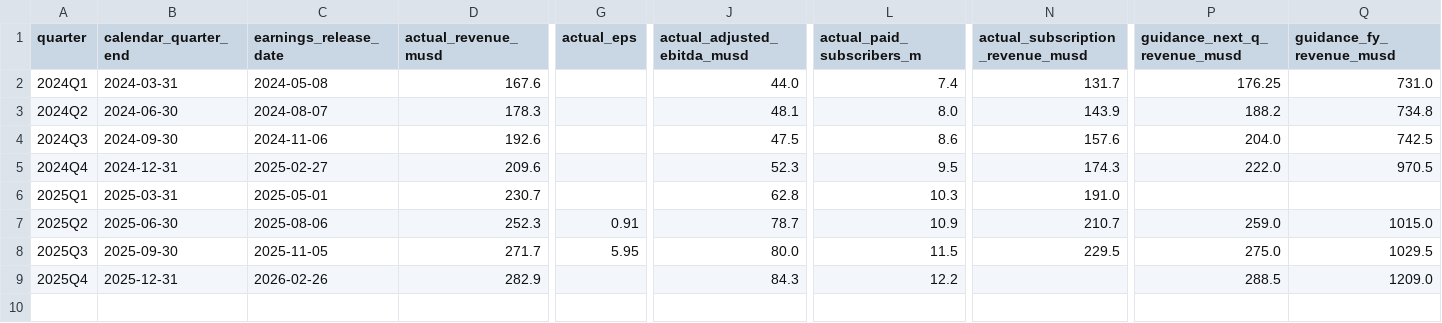
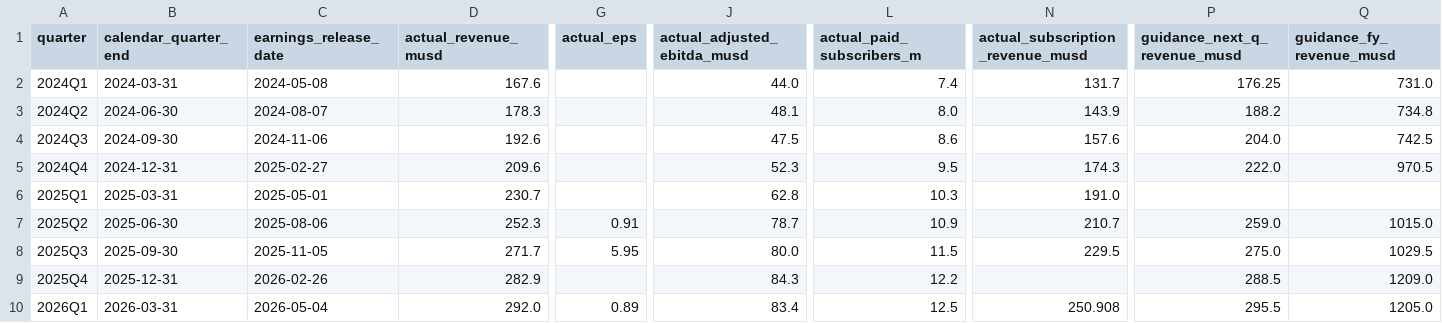
Before and after one commit to MathieuMRoy/Analyses_Duolingo, a CSV file: financial_docs/quarterly_labels_template.csv, drawn as a sheet; only a part is shown, gaps mark what is left out; rows hold the shown columns only; the diff names each change by its address in the sheet, - before the commit and + after, or states it on an @@ line.

```diff
--- a/financial_docs/quarterly_labels_template.csv
+++ b/financial_docs/quarterly_labels_template.csv
+row 10: 2026Q1 | 2026-03-31 | 2026-05-04 | 292.0 | 0.89 | 83.4 | 12.5 | 250.908 | 295.5 | 1205.0
```
Also changed, not shown: 5 other files.
